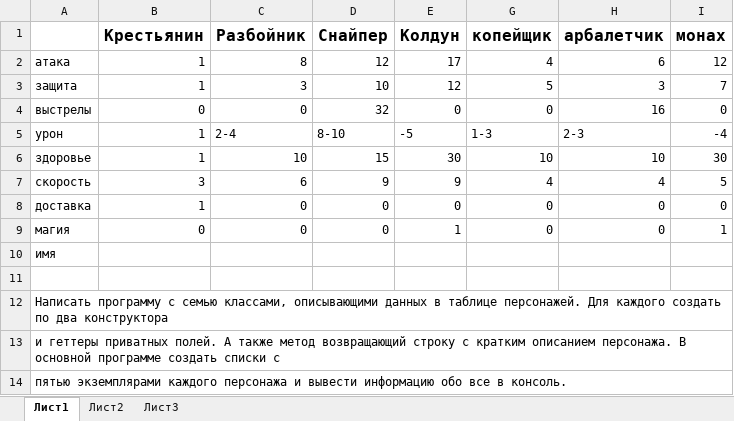
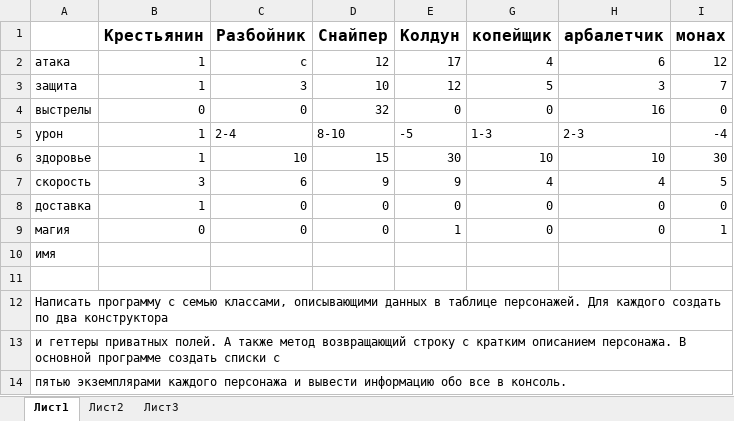
Before and after one commit to ILYA-NASA/Software_design, an Excel workbook: Home_01/Task.xlsx, sheet Лист1, drawn as a sheet; values as stored, in another font and other column widths than the file's, no borders; the diff names each change by its address in the sheet, - before the commit and + after, or states it on an @@ line.

```diff
--- a/Home_01/Task.xlsx (sheet Лист1)
+++ b/Home_01/Task.xlsx (sheet Лист1)
-C2 (Разбойник): 8
+C2 (Разбойник): c
```
